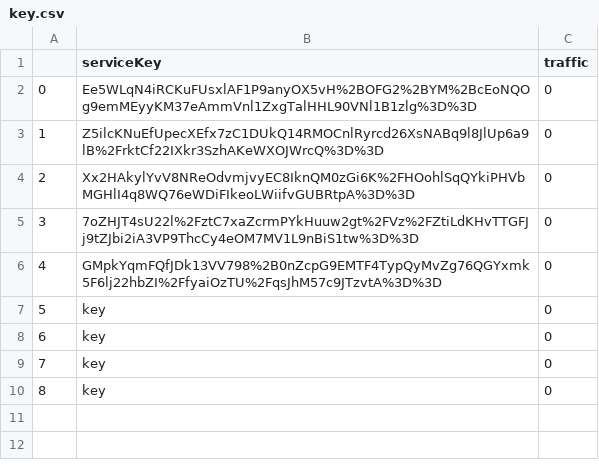
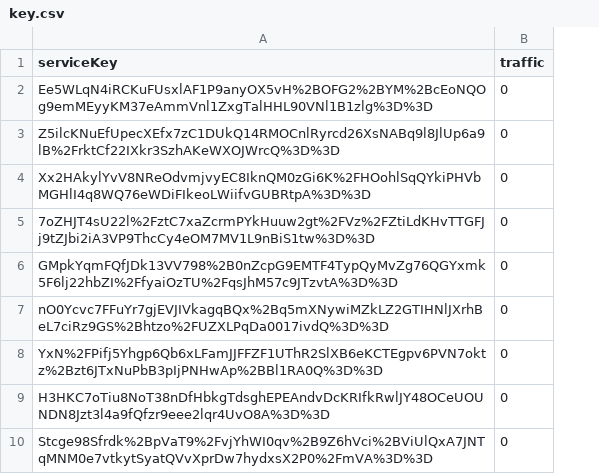
Before and after one commit to jwo29/Sangmyung-BigData-Team-unnamed, a CSV file: key.csv, drawn as a sheet; removed rows and columns are numbered as before the commit, all else as after; the diff names each change by its address in the sheet, - before the commit and + after, or states it on an @@ line.

Commit message:
9 service key traffic info

```diff
--- a/key.csv
+++ b/key.csv
-column A, rows 2-10: 0 | 1 | 2 | 3 | 4 | 5 | 6 | 7 | 8
-A7 (serviceKey): key
+A7 (serviceKey): nO0Ycvc7FFuYr7gjEVJIVkagqBQx%2Bq5mXNywiMZkLZ2GTIHNlJXrhBeL7ciRz9GS%2Bhtzo%2FUZXLPqDa0017ivdQ%3D%3D
-A8 (serviceKey): key
+A8 (serviceKey): YxN%2FPifj5Yhgp6Qb6xLFamJJFFZF1UThR2SlXB6eKCTEgpv6PVN7oktz%2Bzt6JTxNuPbB3pIjPNHwAp%2BBl1RA0Q%3D%3D
-A9 (serviceKey): key
+A9 (serviceKey): H3HKC7oTiu8NoT38nDfHbkgTdsghEPEAndvDcKRIfkRwlJY48OCeUOUNDN8Jzt3l4a9fQfzr9eee2lqr4UvO8A%3D%3D
-A10 (serviceKey): key
+A10 (serviceKey): Stcge98Sfrdk%2BpVaT9%2FvjYhWI0qv%2B9Z6hVci%2BViUlQxA7JNTqMNM0e7vtkytSyatQVvXprDw7hydxsX2P0%2FmVA%3D%3D
```
